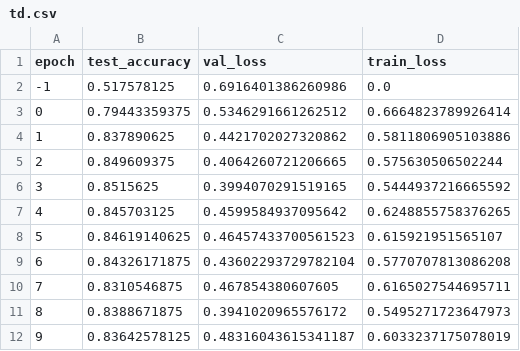
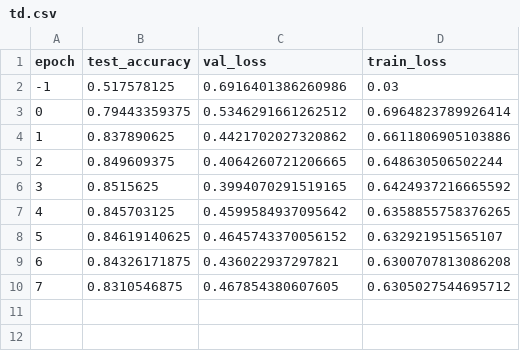
Before and after one commit to wzh4464/tim_data, a CSV file: data/converge/td.csv, drawn as a sheet.

Commit message:
data/converge

```diff
--- a/data/converge/td.csv
+++ b/data/converge/td.csv
@@ -1,12 +1,10 @@
 epoch,test_accuracy,val_loss,train_loss
--1,0.517578125,0.6916401386260986,0.0
-0,0.79443359375,0.5346291661262512,0.6664823789926414
-1,0.837890625,0.4421702027320862,0.5811806905103886
-2,0.849609375,0.4064260721206665,0.575630506502244
-3,0.8515625,0.3994070291519165,0.5444937216665592
-4,0.845703125,0.4599584937095642,0.6248855758376265
-5,0.84619140625,0.46457433700561523,0.615921951565107
-6,0.84326171875,0.43602293729782104,0.5770707813086208
-7,0.8310546875,0.467854380607605,0.6165027544695711
-8,0.8388671875,0.3941020965576172,0.5495271723647973
-9,0.83642578125,0.48316043615341187,0.6033237175078019
+-1,0.517578125,0.6916401386260986,0.03
+0,0.79443359375,0.5346291661262512,0.6964823789926414
+1,0.837890625,0.4421702027320862,0.6611806905103886
+2,0.849609375,0.4064260721206665,0.648630506502244
+3,0.8515625,0.3994070291519165,0.6424937216665592
+4,0.845703125,0.4599584937095642,0.6358855758376265
+5,0.84619140625,0.4645743370056152,0.632921951565107
+6,0.84326171875,0.436022937297821,0.6300707813086208
+7,0.8310546875,0.467854380607605,0.6305027544695712
```
Also changed, not shown: data/converge/icml.csv, data/converge/lava.csv, 2 other files.
